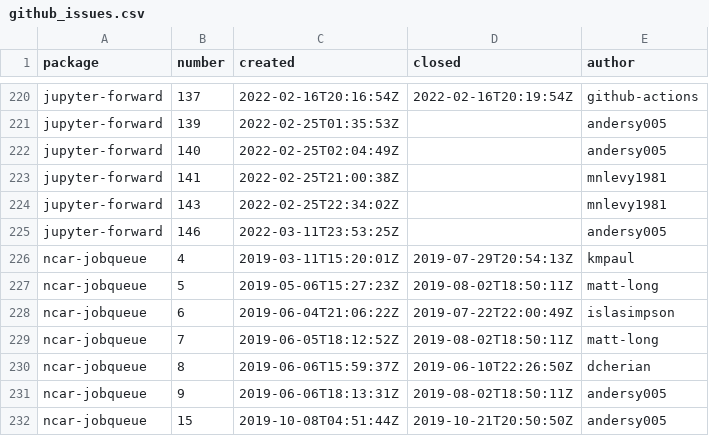
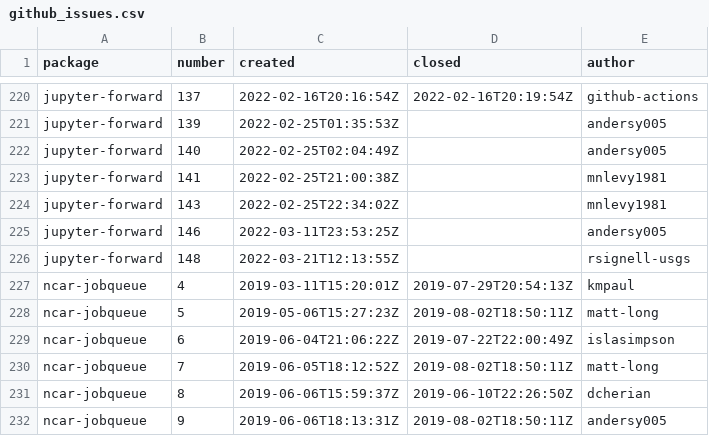
Before and after one commit to ncar-xdev/ncar-xdev.github.io, a CSV file: data/github_issues.csv, drawn as a sheet; only a part is shown, gaps mark what is left out; the shorter side is filled out with more unchanged rows.

```diff
--- a/data/github_issues.csv
+++ b/data/github_issues.csv
@@ -225,2 +225,3 @@ jupyter-forward,143,2022-02-25T22:34:02Z,,mnlevy1981
 jupyter-forward,146,2022-03-11T23:53:25Z,,andersy005
+jupyter-forward,148,2022-03-21T12:13:55Z,,rsignell-usgs
 ncar-jobqueue,4,2019-03-11T15:20:01Z,2019-07-29T20:54:13Z,kmpaul
```
Also changed, not shown: data/github_commits.csv, data/pypi_stats.csv.
